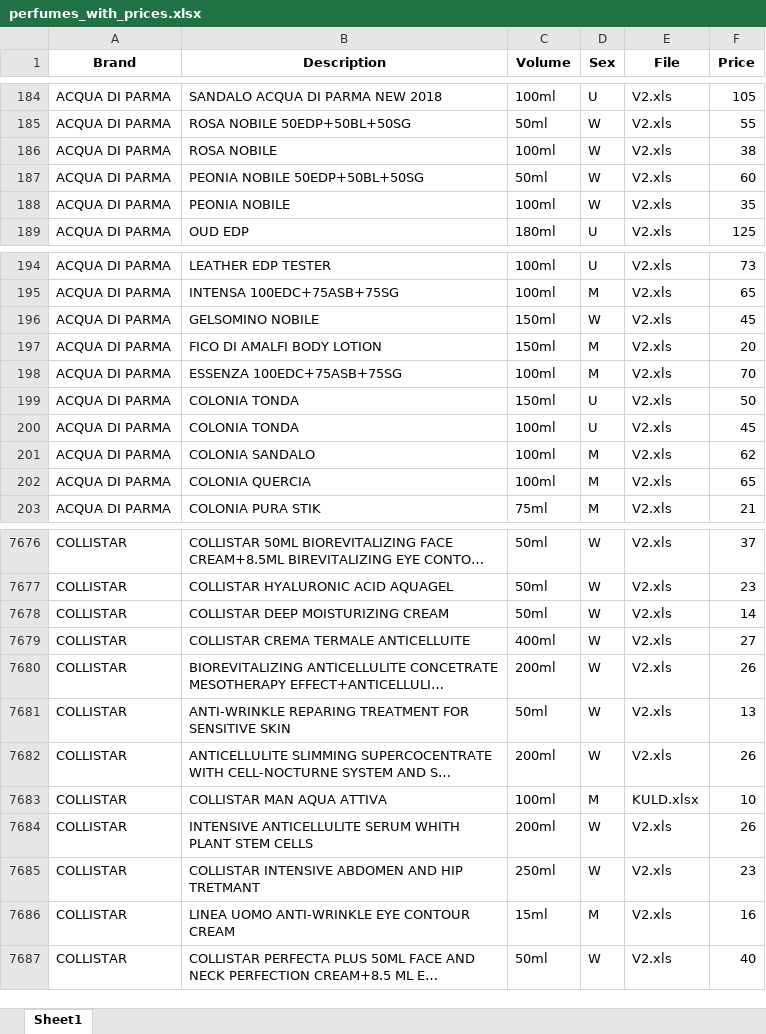
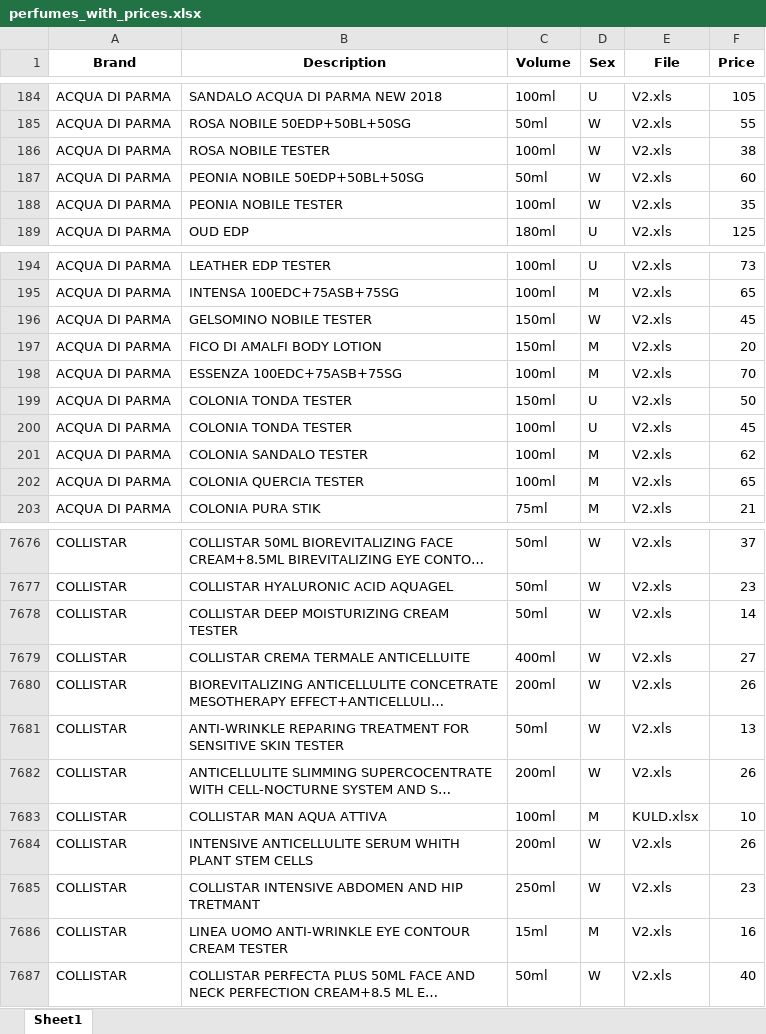
Before and after one commit to RedTechSrb/Perfume-Finder, an Excel workbook: output_data/perfumes_with_prices.xlsx, sheet Sheet1, drawn as a sheet; only a part is shown, gaps mark what is left out; long unchanged cells end in …; values as stored, in another font and other column widths than the file's, no borders; the diff covers the shown part only; the diff names each change by its address in the sheet, - before the commit and + after, or states it on an @@ line.

Commit message:
Distinct tester and non-tester perfumes in V2.xls

```diff
--- a/output_data/perfumes_with_prices.xlsx (sheet Sheet1)
+++ b/output_data/perfumes_with_prices.xlsx (sheet Sheet1)
-B186 (Description): ROSA NOBILE
+B186 (Description): ROSA NOBILE TESTER
-B188 (Description): PEONIA NOBILE
+B188 (Description): PEONIA NOBILE TESTER
-B196 (Description): GELSOMINO NOBILE
+B196 (Description): GELSOMINO NOBILE TESTER
-B199:B200 (Description): COLONIA TONDA
+B199:B200 (Description): COLONIA TONDA TESTER
-B201 (Description): COLONIA SANDALO
+B201 (Description): COLONIA SANDALO TESTER
-B202 (Description): COLONIA QUERCIA
+B202 (Description): COLONIA QUERCIA TESTER
-B7678 (Description): COLLISTAR DEEP MOISTURIZING CREAM
+B7678 (Description): COLLISTAR DEEP MOISTURIZING CREAM TESTER
-B7681 (Description): …SENSITIVE SKIN
+B7681 (Description): …SENSITIVE SKIN TESTER
-B7686 (Description): LINEA UOMO ANTI-WRINKLE EYE CONTOUR CREAM
+B7686 (Description): LINEA UOMO ANTI-WRINKLE EYE CONTOUR CREAM TESTER
```
Also changed, not shown: 20 edited cells elsewhere in this sheet, output_data/perfumes_without_prices.xlsx, 1 other file.
